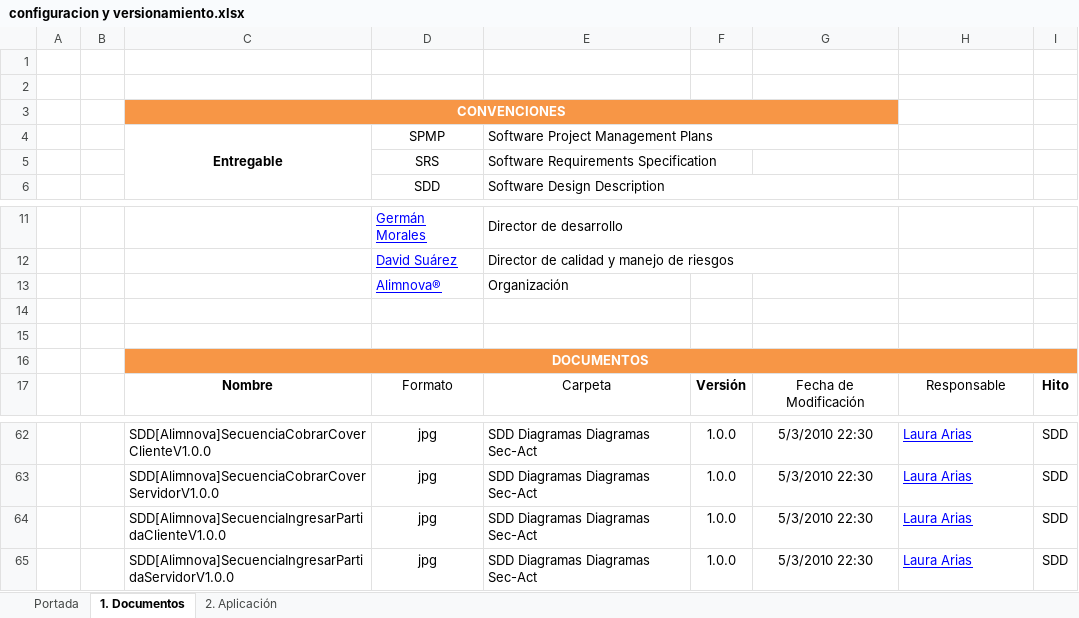
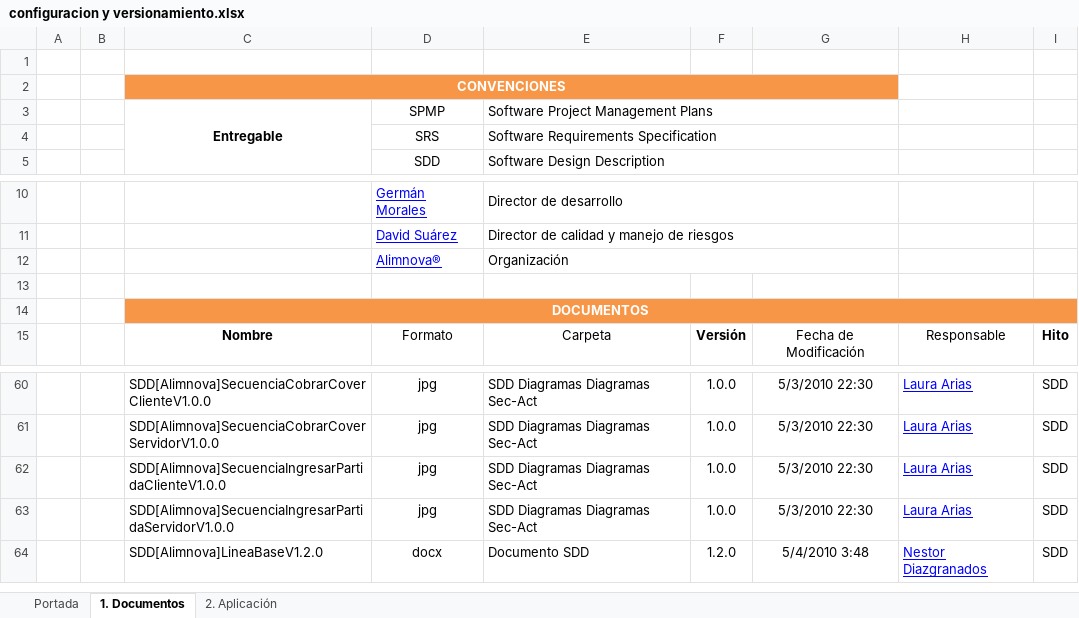
Before and after one commit to doomer4646/alimnova, an Excel workbook: Org. Interna/configuracion y versionamiento.xlsx, sheet 1. Documentos, drawn as a sheet; only a part is shown, gaps mark what is left out; values as stored, in another font and other column widths than the file's, no borders; table styles not drawn; removed rows and columns are numbered as before the commit, all else as after; the diff names each change by its address in the sheet, - before the commit and + after, or states it on an @@ line.

```diff
--- a/Org. Interna/configuracion y versionamiento.xlsx (sheet 1. Documentos)
+++ b/Org. Interna/configuracion y versionamiento.xlsx (sheet 1. Documentos)
-row 2: (empty)
+E4:G4 merged
+E12:G12 merged
-row 14: (empty)
+row 64:  |  | SDD[Alimnova]LineaBaseV1.2.0 | docx | Documento SDD | 1.2.0 | 5/4/2010 3:48 | Nestor Diazgranados | SDD
```
Also changed, not shown: sheet 2. Aplicación.
